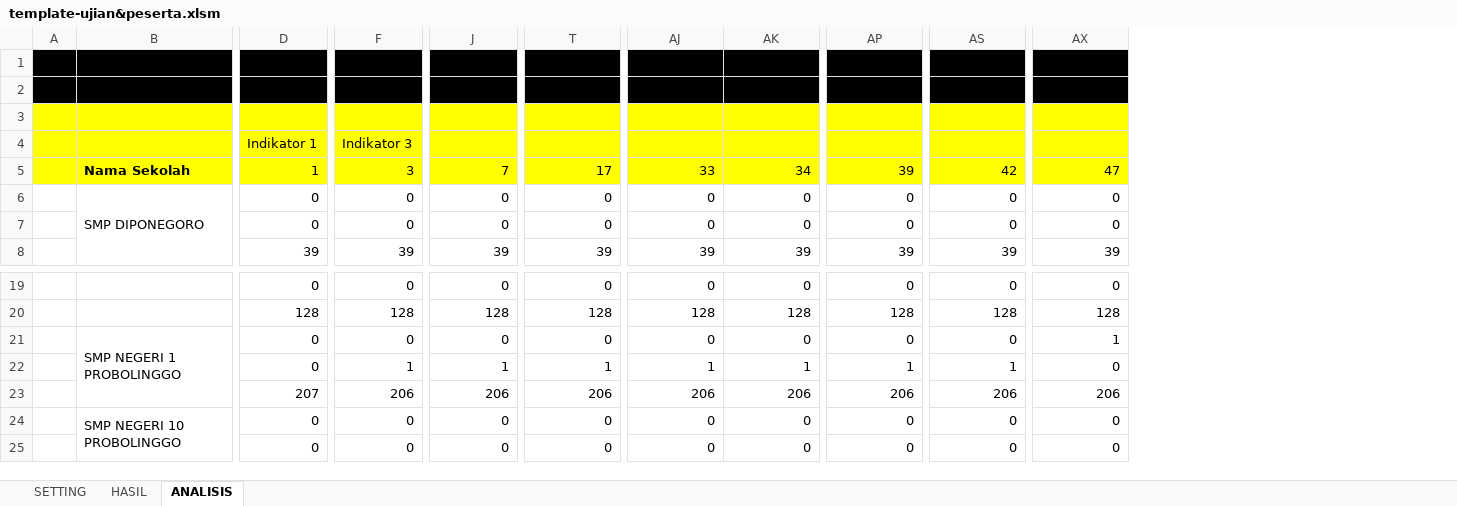
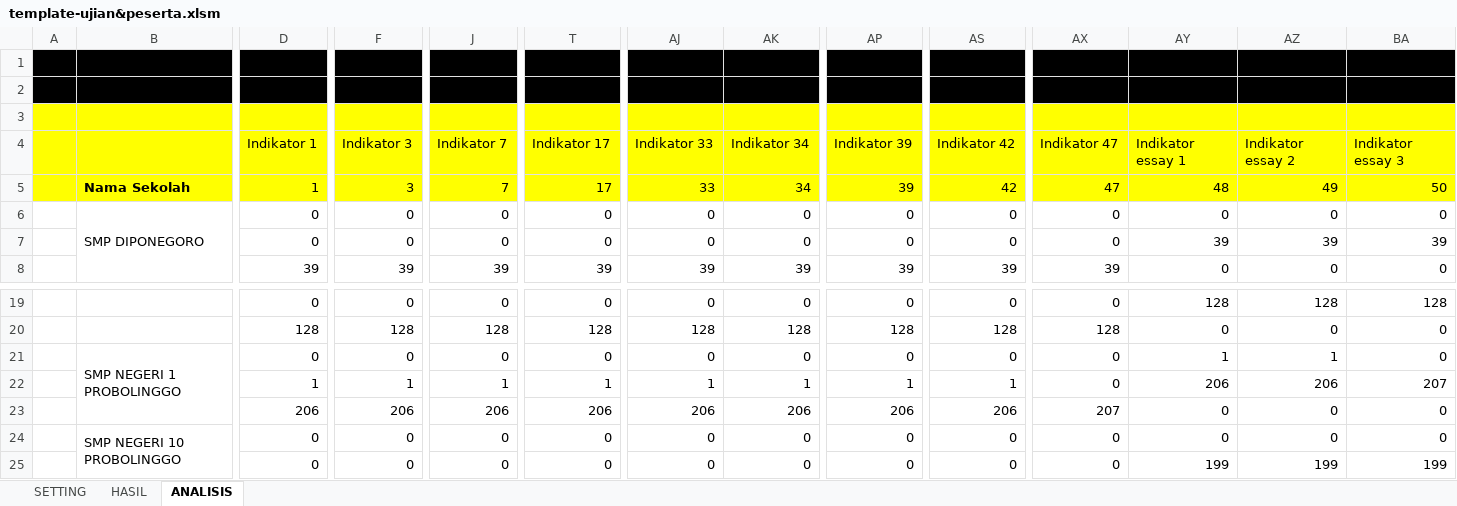
Before and after one commit to akhmadzaini/CBT, an Excel workbook: template-guru/template-ujian&peserta.xlsm, sheet ANALISIS, drawn as a sheet; only a part is shown, gaps mark what is left out; values as stored, in another font and other column widths than the file's, no borders; charts and pictures not drawn; removed rows and columns are numbered as before the commit, all else as after; rows hold the shown columns only; the diff covers the shown part only; the diff names each change by its address in the sheet, - before the commit and + after, or states it on an @@ line.

Commit message:
penambahan analisis untuk soal essay

```diff
--- a/template-guru/template-ujian&peserta.xlsm (sheet ANALISIS)
+++ b/template-guru/template-ujian&peserta.xlsm (sheet ANALISIS)
+column AY, rows 5-8: 48 | 0 | 39 | 0; rows 19-21: 128 | 0 | 1; rows 23-25: 0 | 0 | 199
+column AZ, rows 5-8: 49 | 0 | 39 | 0; rows 19-21: 128 | 0 | 1; rows 23-25: 0 | 0 | 199
+column BA, rows 5-8: 50 | 0 | 39 | 0; rows 19-21: 128 | 0 | 0; rows 23-25: 0 | 0 | 199
-row 4:  |  | Indikator 1 | Indikator 3
+row 4:  |  | Indikator 1 | Indikator 3 | Indikator 7 | Indikator 17 | Indikator 33 | Indikator 34 | Indikator 39 | Indikator 42 | Indikator 47 | Indikator essay 1 | Indikator essay 2 | Indikator essay 3
-row 21:  | SMP NEGERI 1 PROBOLINGGO | 0 | 0 | 0 | 0 | 0 | 0 | 0 | 0 | 1
-B21: (empty)
+B21: SMP NEGERI 1 PROBOLINGGO
+B21:B23 merged
-F21: 1
+F21: 0
-J21: 1
+J21: 0
-T21: 1
+T21: 0
-AJ21: 1
+AJ21: 0
-AK21: 1
+AK21: 0
-AP21: 1
+AP21: 0
-AS21: 1
+AS21: 0
+row 22:  |  | 1 | 1 | 1 | 1 | 1 | 1 | 1 | 1 | 0 | 206 | 206 | 207
-D23: 207
+D23: 206
-AX23: 206
+AX23: 207
```
Also changed, not shown: 1 edited cell elsewhere in this sheet, sheet HASIL, charts or pictures, 1 other file.
